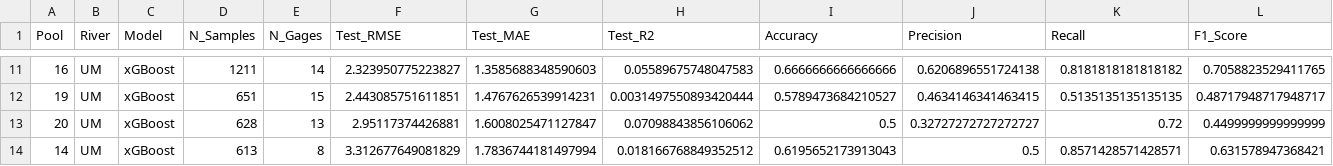
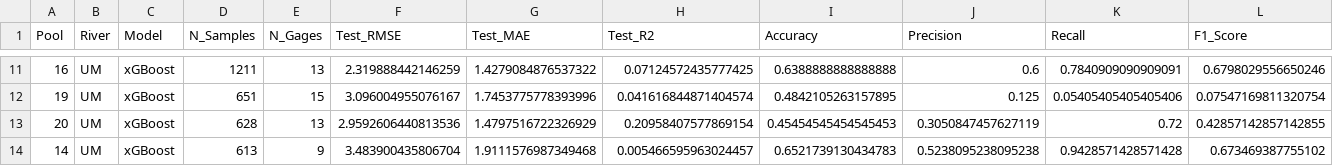
Before and after one commit to bchileen/MSDS_Capstone, a CSV file: Output/Pool_Models/Pool_xGBoost_Results.csv, drawn as a sheet; only a part is shown, gaps mark what is left out; the diff covers the shown part only; the diff names each change by its address in the sheet, - before the commit and + after, or states it on an @@ line.

```diff
--- a/Output/Pool_Models/Pool_xGBoost_Results.csv
+++ b/Output/Pool_Models/Pool_xGBoost_Results.csv
-E11 (N_Gages): 14
+E11 (N_Gages): 13
-F11 (Test_RMSE): 2.323950775223827
+F11 (Test_RMSE): 2.319888442146259
-G11 (Test_MAE): 1.3585688348590603
+G11 (Test_MAE): 1.4279084876537322
-H11 (Test_R2): 0.05589675748047583
+H11 (Test_R2): 0.07124572435777425
-I11 (Accuracy): 0.6666666666666666
+I11 (Accuracy): 0.6388888888888888
-J11 (Precision): 0.6206896551724138
+J11 (Precision): 0.6
-K11 (Recall): 0.8181818181818182
+K11 (Recall): 0.7840909090909091
-L11 (F1_Score): 0.7058823529411765
+L11 (F1_Score): 0.6798029556650246
-F12 (Test_RMSE): 2.443085751611851
+F12 (Test_RMSE): 3.096004955076167
-G12 (Test_MAE): 1.4767626539914231
+G12 (Test_MAE): 1.7453775778393996
-H12 (Test_R2): 0.0031497550893420444
+H12 (Test_R2): 0.041616844871404574
-I12 (Accuracy): 0.5789473684210527
+I12 (Accuracy): 0.4842105263157895
-J12 (Precision): 0.4634146341463415
+J12 (Precision): 0.125
-K12 (Recall): 0.5135135135135135
+K12 (Recall): 0.05405405405405406
-L12 (F1_Score): 0.48717948717948717
+L12 (F1_Score): 0.07547169811320754
-F13 (Test_RMSE): 2.95117374426881
+F13 (Test_RMSE): 2.9592606440813536
-G13 (Test_MAE): 1.6008025471127847
+G13 (Test_MAE): 1.4797516722326929
-H13 (Test_R2): 0.07098843856106062
+H13 (Test_R2): 0.20958407577869154
-I13 (Accuracy): 0.5
+I13 (Accuracy): 0.45454545454545453
-J13 (Precision): 0.32727272727272727
+J13 (Precision): 0.3050847457627119
-L13 (F1_Score): 0.4499999999999999
+L13 (F1_Score): 0.42857142857142855
-E14 (N_Gages): 8
+E14 (N_Gages): 9
-F14 (Test_RMSE): 3.312677649081829
+F14 (Test_RMSE): 3.483900435806704
-G14 (Test_MAE): 1.7836744181497994
+G14 (Test_MAE): 1.9111576987349468
-H14 (Test_R2): 0.018166768849352512
+H14 (Test_R2): 0.005466595963024457
-I14 (Accuracy): 0.6195652173913043
+I14 (Accuracy): 0.6521739130434783
-J14 (Precision): 0.5
+J14 (Precision): 0.5238095238095238
-K14 (Recall): 0.8571428571428571
+K14 (Recall): 0.9428571428571428
-L14 (F1_Score): 0.631578947368421
+L14 (F1_Score): 0.673469387755102
```
Also changed, not shown: 80 edited cells elsewhere in this file, Output/Comparisons/Classification_Results.csv, Output/Comparisons/River_Level_Results.csv, 44 other files.
